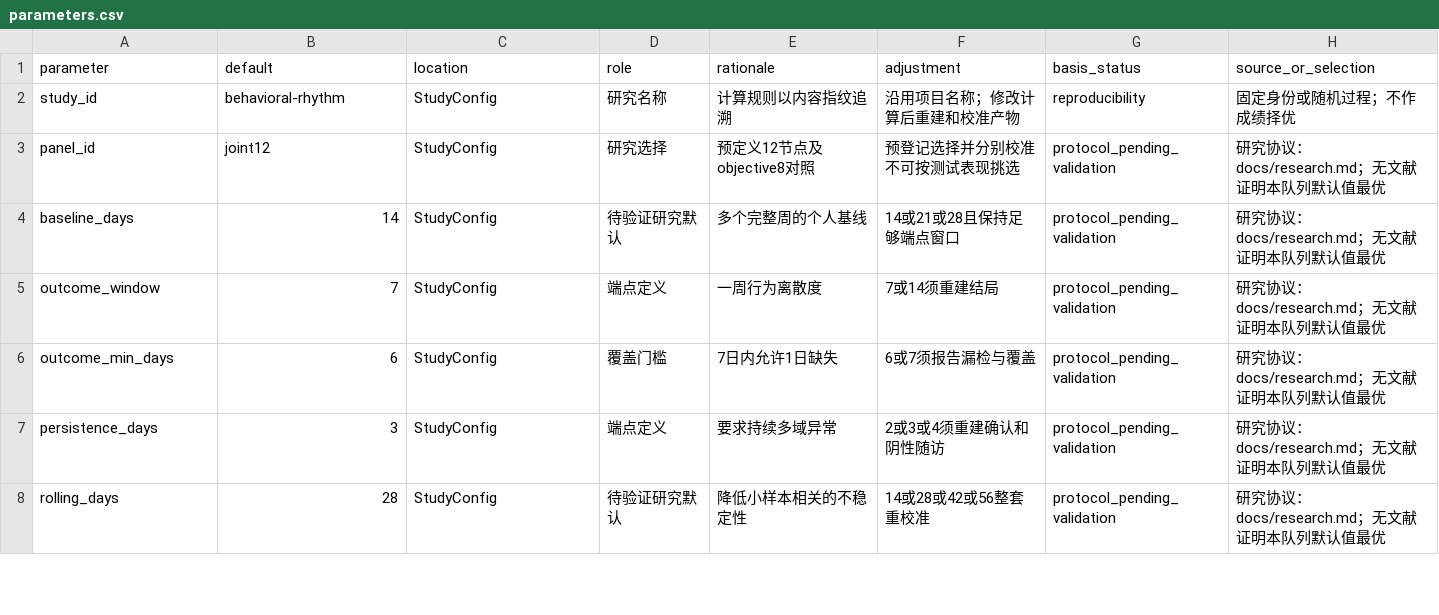
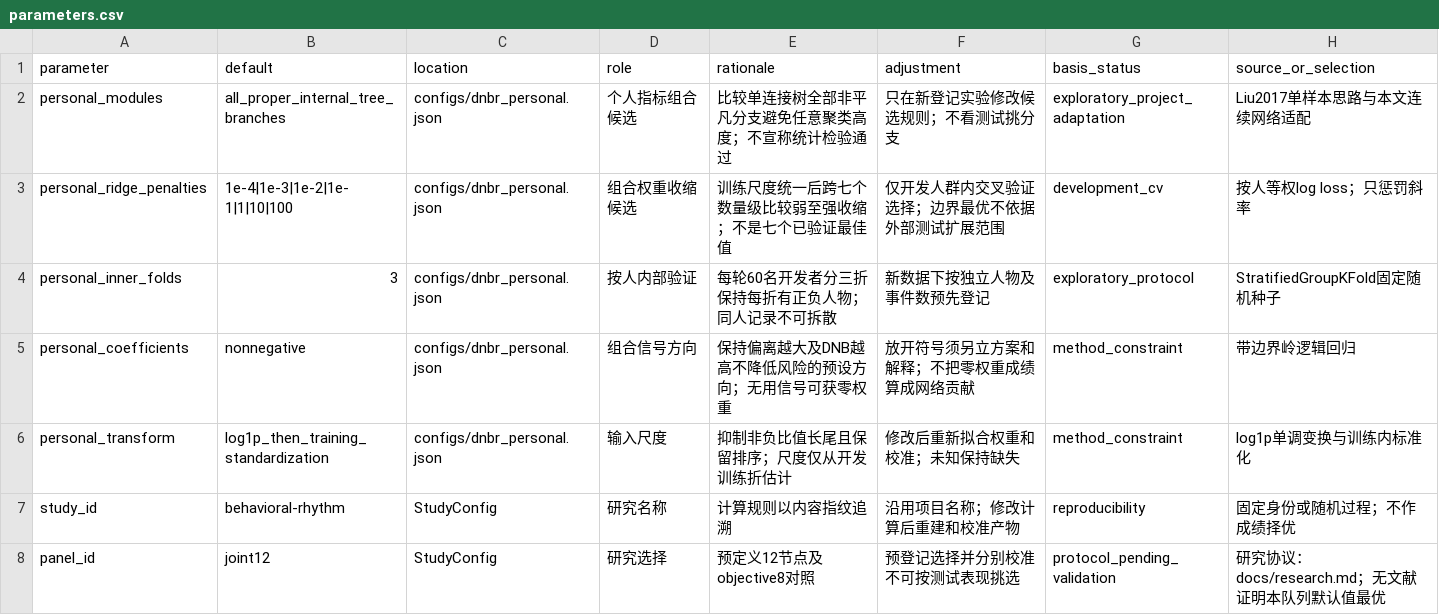
Before and after one commit to ChiZhang-805/rhythm-dnb-core, a CSV file: docs/parameters.csv, drawn as a sheet; only a part is shown; the shorter side is filled out with more unchanged rows.

Commit message:
Evaluate personal DNB modules and separately calibrated warning combinations

```diff
--- a/docs/parameters.csv
+++ b/docs/parameters.csv
@@ -1,2 +1,7 @@
 parameter,default,location,role,rationale,adjustment,basis_status,source_or_selection
+personal_modules,all_proper_internal_tree_branches,configs/dnbr_personal.json,个人指标组合候选,比较单连接树全部非平凡分支避免任意聚类高度；不宣称统计检验通过,只在新登记实验修改候选规则；不看测试挑分支,exploratory_project_adaptation,Liu2017单样本思路与本文连续网络适配
+personal_ridge_penalties,1e-4|1e-3|1e-2|1e-1|1|10|100,configs/dnbr_personal.json,组合权重收缩候选,训练尺度统一后跨七个数量级比较弱至强收缩；不是七个已验证最佳值,仅开发人群内交叉验证选择；边界最优不依据外部测试扩展范围,development_cv,按人等权log loss；只惩罚斜率
+personal_inner_folds,3,configs/dnbr_personal.json,按人内部验证,每轮60名开发者分三折保持每折有正负人物；同人记录不可拆散,新数据下按独立人物及事件数预先登记,exploratory_protocol,StratifiedGroupKFold固定随机种子
+personal_coefficients,nonnegative,configs/dnbr_personal.json,组合信号方向,保持偏离越大及DNB越高不降低风险的预设方向；无用信号可获零权重,放开符号须另立方案和解释；不把零权重成绩算成网络贡献,method_constraint,带边界岭逻辑回归
+personal_transform,log1p_then_training_standardization,configs/dnbr_personal.json,输入尺度,抑制非负比值长尾且保留排序；尺度仅从开发训练折估计,修改后重新拟合权重和校准；未知保持缺失,method_constraint,log1p单调变换与训练内标准化
 study_id,behavioral-rhythm,StudyConfig,研究名称,计算规则以内容指纹追溯,沿用项目名称；修改计算后重建和校准产物,reproducibility,固定身份或随机过程；不作成绩择优
```
Also changed, not shown: 7 other files.
